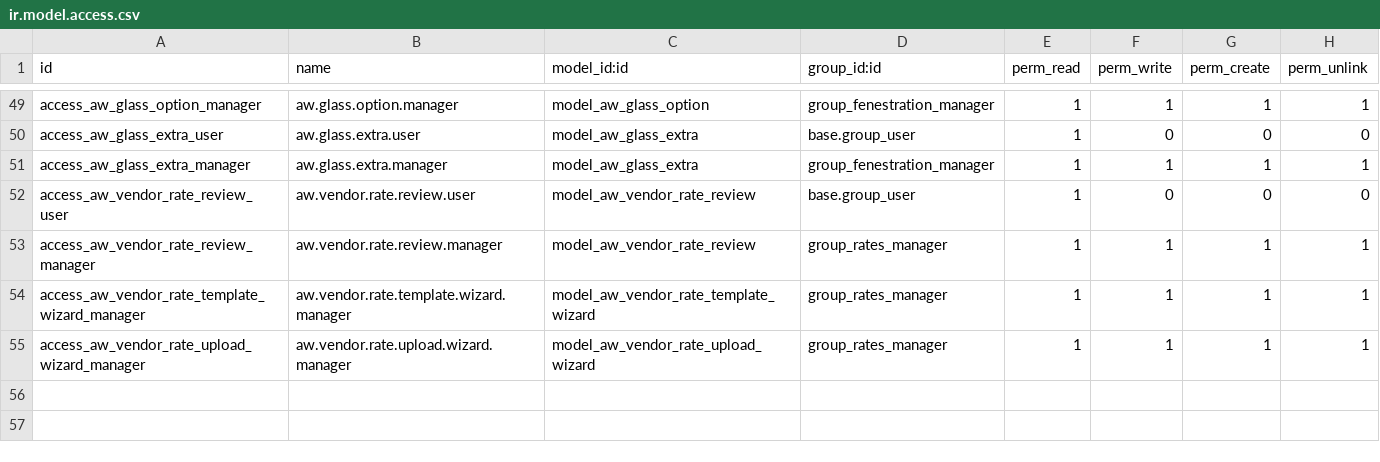
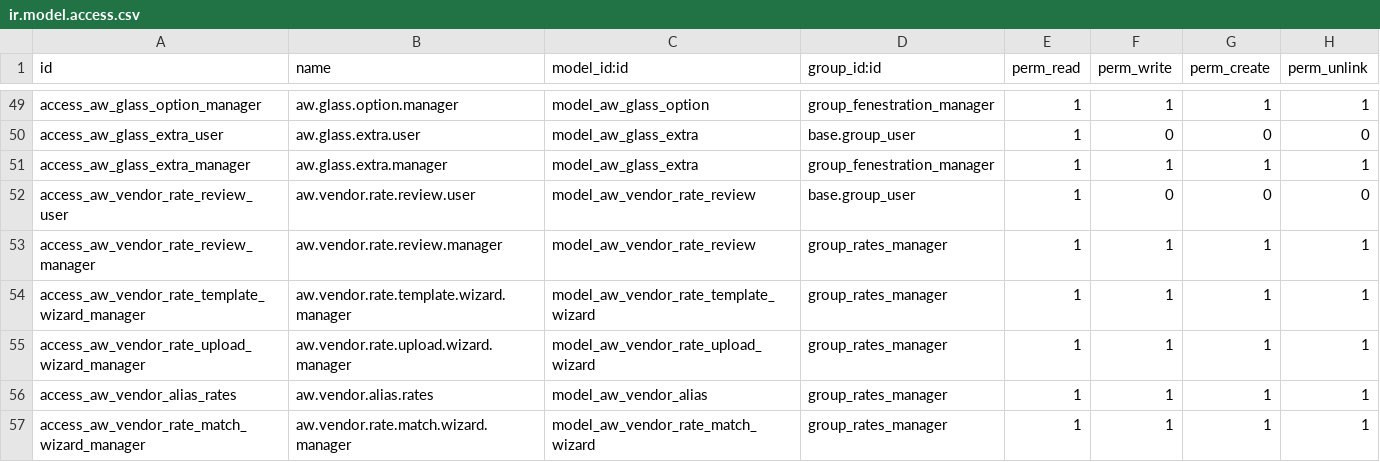
Before and after one commit to khuram225/odoo-railway, a CSV file: odoo/addons/aw_fenestration_core/security/ir.model.access.csv, drawn as a sheet; only a part is shown, gaps mark what is left out; the diff names each change by its address in the sheet, - before the commit and + after, or states it on an @@ line.

```diff
--- a/odoo/addons/aw_fenestration_core/security/ir.model.access.csv
+++ b/odoo/addons/aw_fenestration_core/security/ir.model.access.csv
+row 56: access_aw_vendor_alias_rates | aw.vendor.alias.rates | model_aw_vendor_alias | group_rates_manager | 1 | 1 | 1 | 1
+row 57: access_aw_vendor_rate_match_wizard_manager | aw.vendor.rate.match.wizard.manager | model_aw_vendor_rate_match_wizard | group_rates_manager | 1 | 1 | 1 | 1
```
Also changed, not shown: 8 other files.
